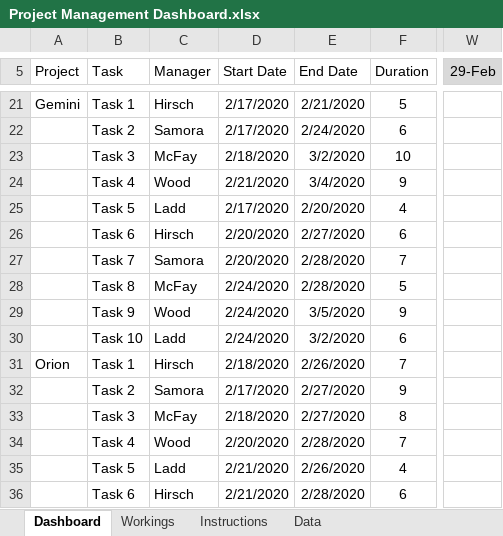
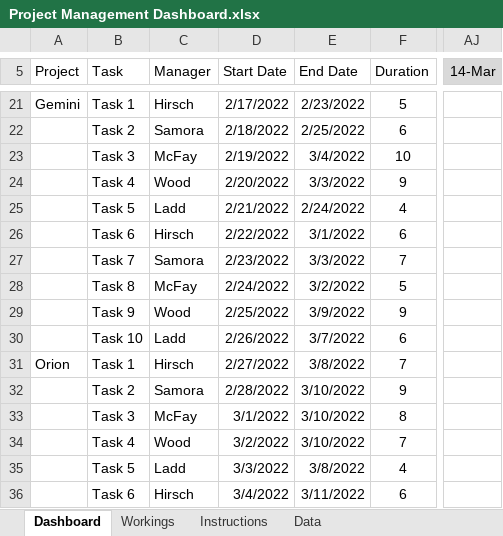
Before and after one commit to walidsharaar/ExcelDashboards, an Excel workbook: Project Management Dashboard.xlsx, sheet Dashboard, drawn as a sheet; only a part is shown, gaps mark what is left out; values as stored, in another font and other column widths than the file's, no borders; charts and pictures and conditional formats not drawn; removed rows and columns are numbered as before the commit, all else as after; the diff covers the shown part only; the diff names each change by its address in the sheet, - before the commit and + after, or states it on an @@ line.

Commit message:
update on dataset and dashboard

```diff
--- a/Project Management Dashboard.xlsx (sheet Dashboard)
+++ b/Project Management Dashboard.xlsx (sheet Dashboard)
-column W (29-Feb), empty
+column AJ (14-Mar), empty
-D21 (Start Date): 2/17/2020
+D21 (Start Date): 2/17/2022
-E21 (End Date): 2/21/2020
+E21 (End Date): 2/23/2022
-D22 (Start Date): 2/17/2020
+D22 (Start Date): 2/18/2022
-E22 (End Date): 2/24/2020
+E22 (End Date): 2/25/2022
-D23 (Start Date): 2/18/2020
+D23 (Start Date): 2/19/2022
-E23 (End Date): 3/2/2020
+E23 (End Date): 3/4/2022
-D24 (Start Date): 2/21/2020
+D24 (Start Date): 2/20/2022
-E24 (End Date): 3/4/2020
+E24 (End Date): 3/3/2022
-D25 (Start Date): 2/17/2020
+D25 (Start Date): 2/21/2022
-E25 (End Date): 2/20/2020
+E25 (End Date): 2/24/2022
-D26 (Start Date): 2/20/2020
+D26 (Start Date): 2/22/2022
-E26 (End Date): 2/27/2020
+E26 (End Date): 3/1/2022
-D27 (Start Date): 2/20/2020
+D27 (Start Date): 2/23/2022
-E27 (End Date): 2/28/2020
+E27 (End Date): 3/3/2022
-D28 (Start Date): 2/24/2020
+D28 (Start Date): 2/24/2022
-E28 (End Date): 2/28/2020
+E28 (End Date): 3/2/2022
-D29 (Start Date): 2/24/2020
+D29 (Start Date): 2/25/2022
-E29 (End Date): 3/5/2020
+E29 (End Date): 3/9/2022
-D30 (Start Date): 2/24/2020
+D30 (Start Date): 2/26/2022
-E30 (End Date): 3/2/2020
+E30 (End Date): 3/7/2022
-D31 (Start Date): 2/18/2020
+D31 (Start Date): 2/27/2022
-E31 (End Date): 2/26/2020
+E31 (End Date): 3/8/2022
-D32 (Start Date): 2/17/2020
+D32 (Start Date): 2/28/2022
-E32:E33 (End Date): 2/27/2020
+E32:E33 (End Date): 3/10/2022
-D33 (Start Date): 2/18/2020
+D33 (Start Date): 3/1/2022
-D34 (Start Date): 2/20/2020
+D34 (Start Date): 3/2/2022
-E34 (End Date): 2/28/2020
+E34 (End Date): 3/10/2022
-D35 (Start Date): 2/21/2020
+D35 (Start Date): 3/3/2022
-E35 (End Date): 2/26/2020
+E35 (End Date): 3/8/2022
-D36 (Start Date): 2/21/2020
+D36 (Start Date): 3/4/2022
-E36 (End Date): 2/28/2020
+E36 (End Date): 3/11/2022
```
Also changed, not shown: 49 edited cells elsewhere in this sheet, sheet Data, formulas that keep their value.
